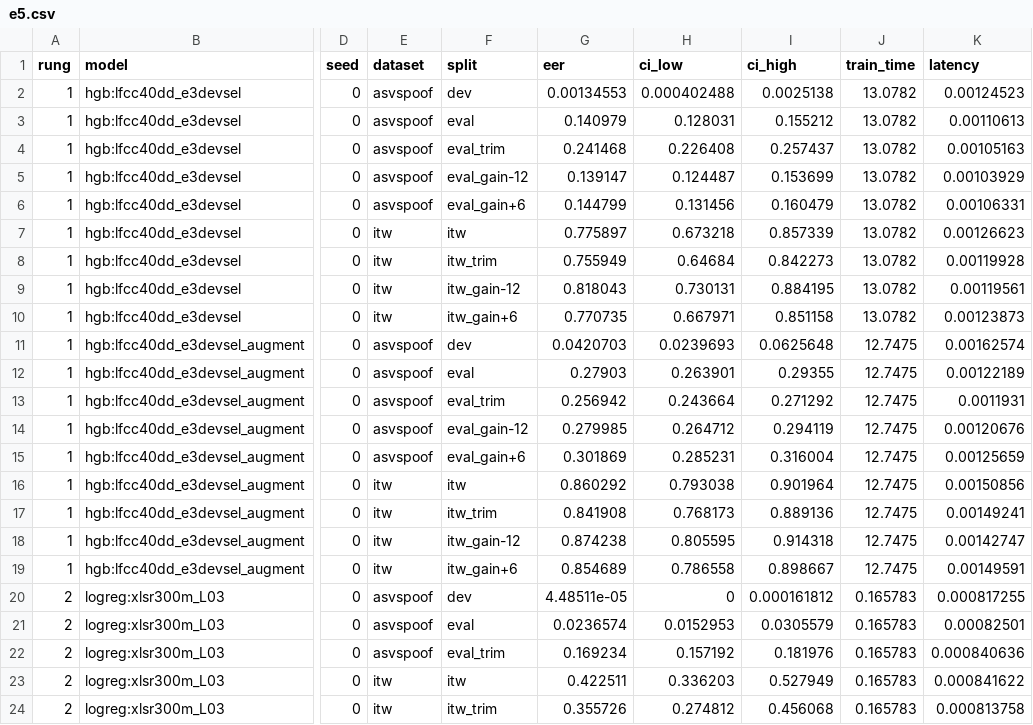
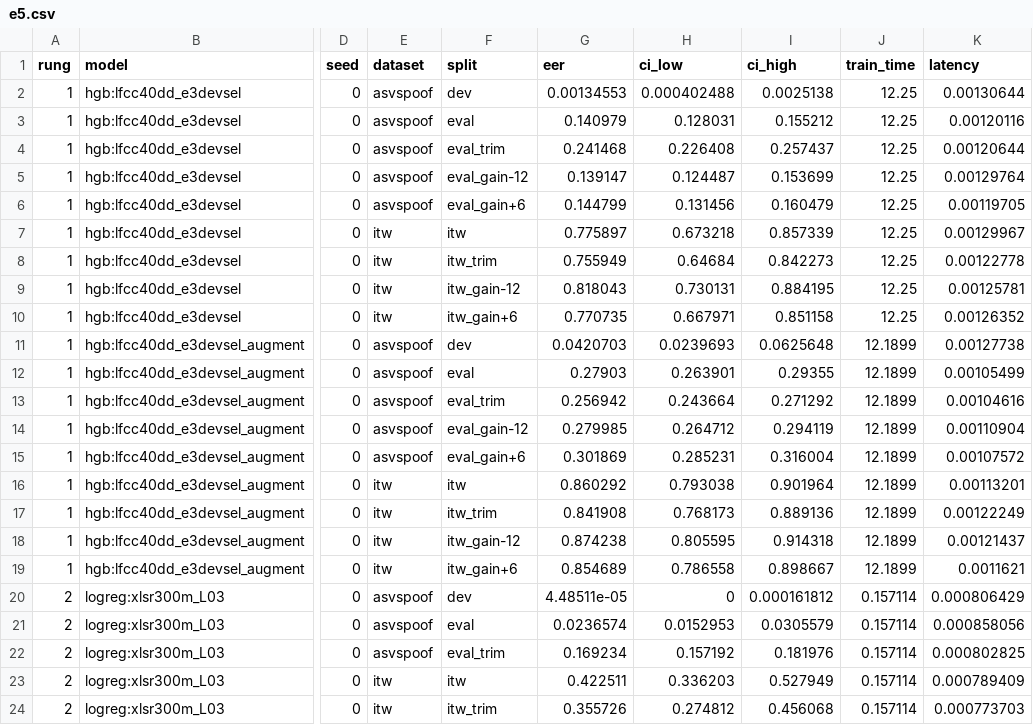
Before and after one commit to HashemAwad/deepvoice, a CSV file: results/e5.csv, drawn as a sheet; only a part is shown, gaps mark what is left out; the diff names each change by its address in the sheet, - before the commit and + after, or states it on an @@ line.

```diff
--- a/results/e5.csv
+++ b/results/e5.csv
-J2:J10 (train_time): 13.0782
+J2:J10 (train_time): 12.25
-K2 (latency): 0.00124523
+K2 (latency): 0.00130644
-K3 (latency): 0.00110613
+K3 (latency): 0.00120116
-K4 (latency): 0.00105163
+K4 (latency): 0.00120644
-K5 (latency): 0.00103929
+K5 (latency): 0.00129764
-K6 (latency): 0.00106331
+K6 (latency): 0.00119705
-K7 (latency): 0.00126623
+K7 (latency): 0.00129967
-K8 (latency): 0.00119928
+K8 (latency): 0.00122778
-K9 (latency): 0.00119561
+K9 (latency): 0.00125781
-K10 (latency): 0.00123873
+K10 (latency): 0.00126352
-J11:J19 (train_time): 12.7475
+J11:J19 (train_time): 12.1899
-K11 (latency): 0.00162574
+K11 (latency): 0.00127738
-K12 (latency): 0.00122189
+K12 (latency): 0.00105499
-K13 (latency): 0.0011931
+K13 (latency): 0.00104616
-K14 (latency): 0.00120676
+K14 (latency): 0.00110904
-K15 (latency): 0.00125659
+K15 (latency): 0.00107572
-K16 (latency): 0.00150856
+K16 (latency): 0.00113201
-K17 (latency): 0.00149241
+K17 (latency): 0.00122249
-K18 (latency): 0.00142747
+K18 (latency): 0.00121437
-K19 (latency): 0.00149591
+K19 (latency): 0.0011621
-J20:J24 (train_time): 0.165783
+J20:J24 (train_time): 0.157114
-K20 (latency): 0.000817255
+K20 (latency): 0.000806429
-K21 (latency): 0.00082501
+K21 (latency): 0.000858056
-K22 (latency): 0.000840636
+K22 (latency): 0.000802825
-K23 (latency): 0.000841622
+K23 (latency): 0.000789409
-K24 (latency): 0.000813758
+K24 (latency): 0.000773703
```
Also changed, not shown: results/cost_table.csv, results/e3.csv, 22 other files.
